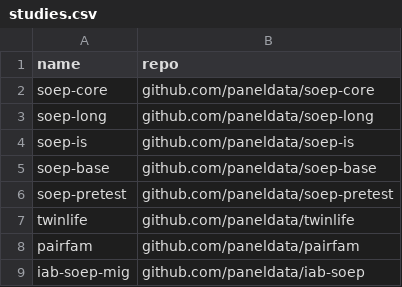
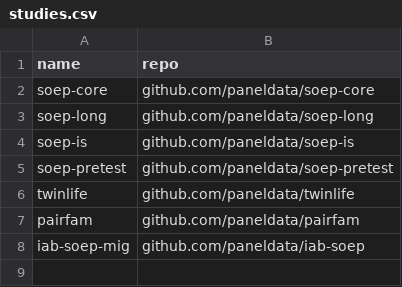
Before and after one commit to paneldata/system, a CSV file: metadata/studies.csv, drawn as a sheet; the diff names each change by its address in the sheet, - before the commit and + after, or states it on an @@ line.

Commit message:
Remove soep-base

```diff
--- a/metadata/studies.csv
+++ b/metadata/studies.csv
-row 5: soep-base | github.com/paneldata/soep-base
```
